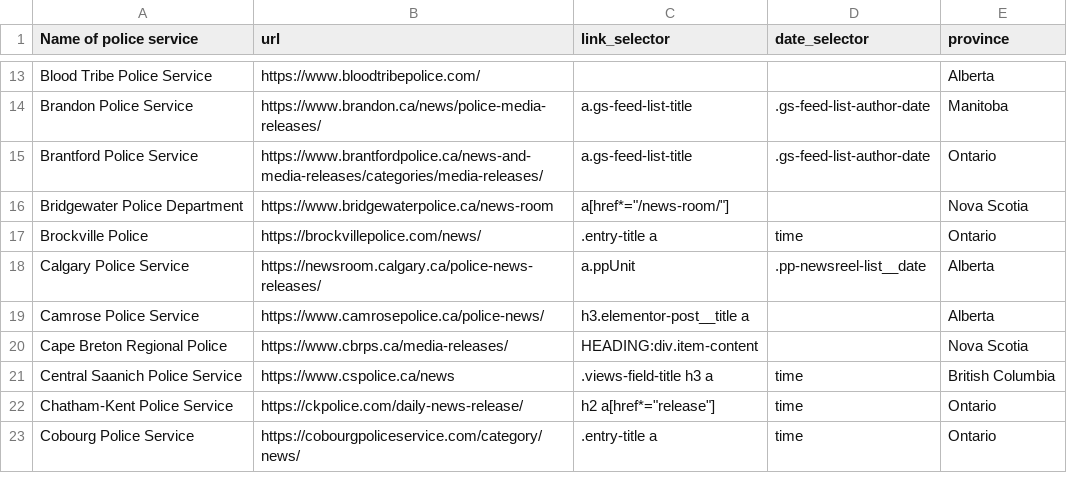
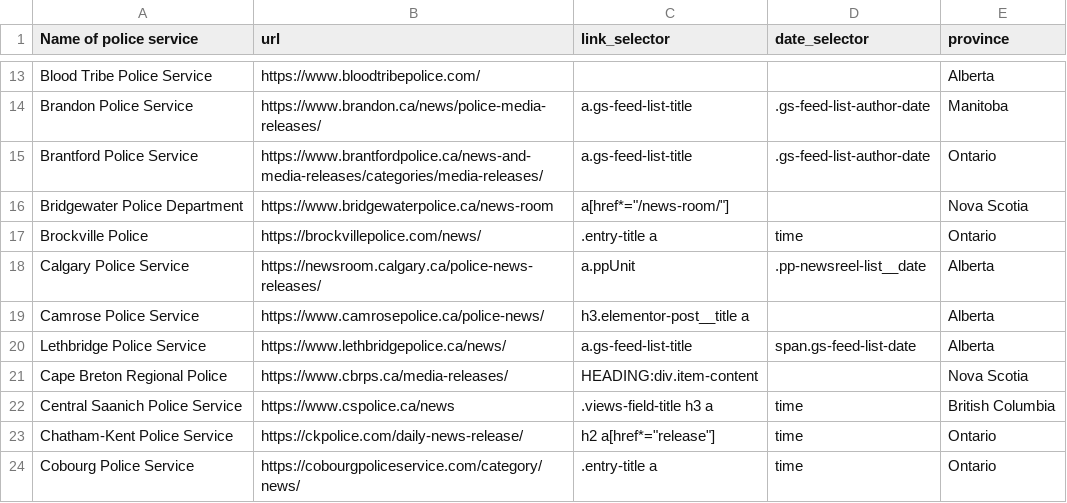
Before and after one commit to dexmcmillan/2026-personal-radioroom, a CSV file: sources.csv, drawn as a sheet; only a part is shown, gaps mark what is left out; the diff names each change by its address in the sheet, - before the commit and + after, or states it on an @@ line.

```diff
--- a/sources.csv
+++ b/sources.csv
+row 20: Lethbridge Police Service | https://www.lethbridgepolice.ca/news/ | a.gs-feed-list-title | span.gs-feed-list-date | Alberta
```
Also changed, not shown: 2 other files.
